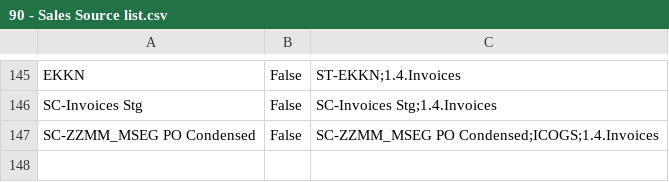
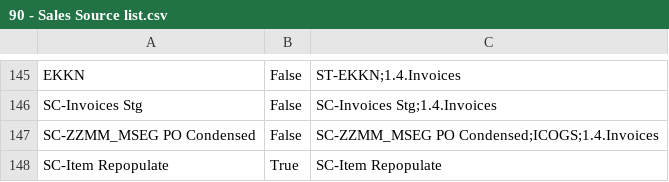
Before and after one commit to Centelli/40-Sales, a CSV file: 90 - Sales/90 - Sales Source list.csv, drawn as a sheet; only a part is shown, gaps mark what is left out.

```diff
--- a/90 - Sales/90 - Sales Source list.csv
+++ b/90 - Sales/90 - Sales Source list.csv
@@ -147 +147,2 @@ SC-Invoices Stg,False,SC-Invoices Stg;1.4.Invoices
 SC-ZZMM_MSEG PO Condensed,False,SC-ZZMM_MSEG PO Condensed;ICOGS;1.4.Invoices
+SC-Item Repopulate,True,SC-Item Repopulate
```
Also changed, not shown: 90 - Sales/90 - Sales Source columns.csv.
